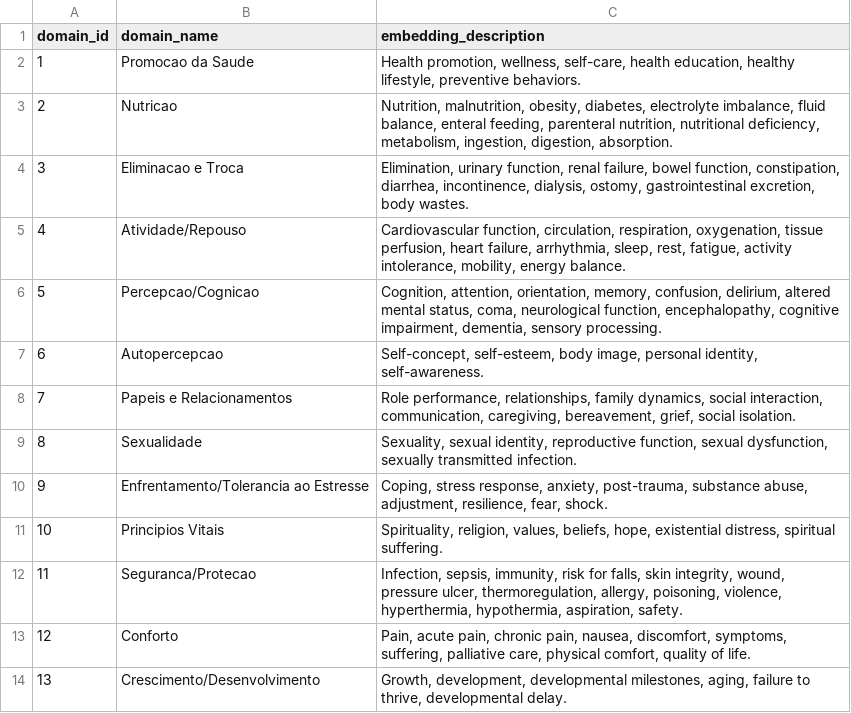
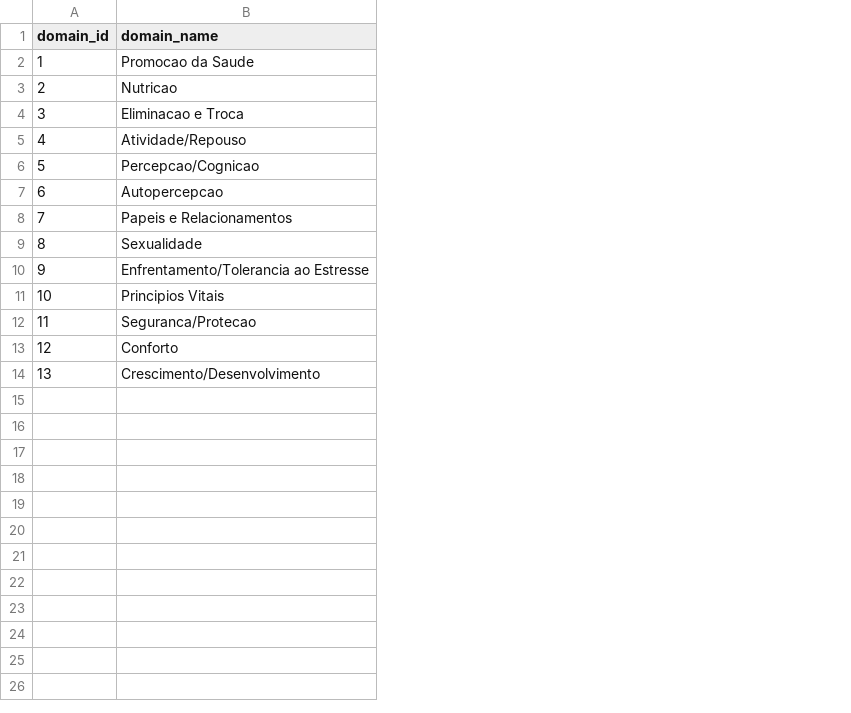
Before and after one commit to santosry/nursing-pool, a CSV file: data/dim_nanda_domain.csv, drawn as a sheet; the diff names each change by its address in the sheet, - before the commit and + after, or states it on an @@ line.

```diff
--- a/data/dim_nanda_domain.csv
+++ b/data/dim_nanda_domain.csv
-column C (embedding_description), rows 2-14: Health promotion, wellness, self-care, health education, healthy lifestyle, preventive behaviors. | Nutrition, malnutrition, obesity, diabetes, electrolyte imbalance, fluid balance, enteral feeding, parenteral nutrition, nutritional deficiency, metabolism, ingestion, digestion, absorption. | Elimination, urinary function, renal failure, bowel function, constipation, diarrhea, incontinence, dialysis, ostomy, gastrointestinal excretion, body wastes. | Cardiovascular function, circulation, respiration, oxygenation, tissue perfusion, heart failure, arrhythmia, sleep, rest, fatigue, activity intolerance, mobility, energy balance. | Cognition, attention, orientation, memory, confusion, delirium, altered mental status, coma, neurological function, encephalopathy, cognitive impairment, dementia, sensory processing. | Self-concept, self-esteem, body image, personal identity, self-awareness. | Role performance, relationships, family dynamics, social interaction, communication, caregiving, bereavement, grief, social isolation. | Sexuality, sexual identity, reproductive function, sexual dysfunction, sexually transmitted infection. | Coping, stress response, anxiety, post-trauma, substance abuse, adjustment, resilience, fear, shock. | Spirituality, religion, values, beliefs, hope, existential distress, spiritual suffering. | Infection, sepsis, immunity, risk for falls, skin integrity, wound, pressure ulcer, thermoregulation, allergy, poisoning, violence, hyperthermia, hypothermia, aspiration, safety. | Pain, acute pain, chronic pain, nausea, discomfort, symptoms, suffering, palliative care, physical comfort, quality of life. | Growth, development, developmental milestones, aging, failure to thrive, developmental delay.
```
Also changed, not shown: data/fact_noc_measurement.csv, data/nnn_linkage_rules.csv, 7 other files.
